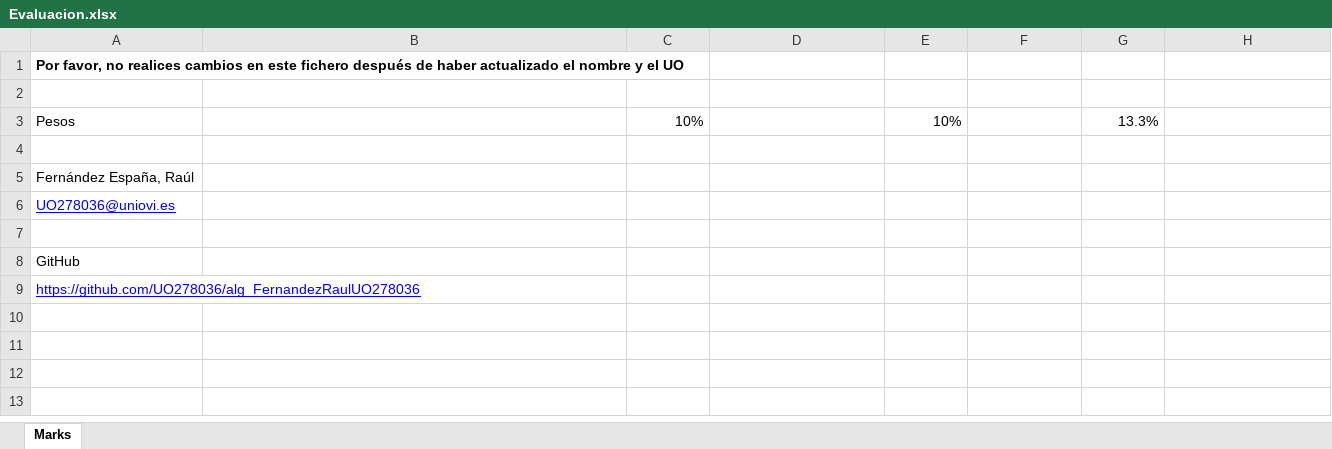
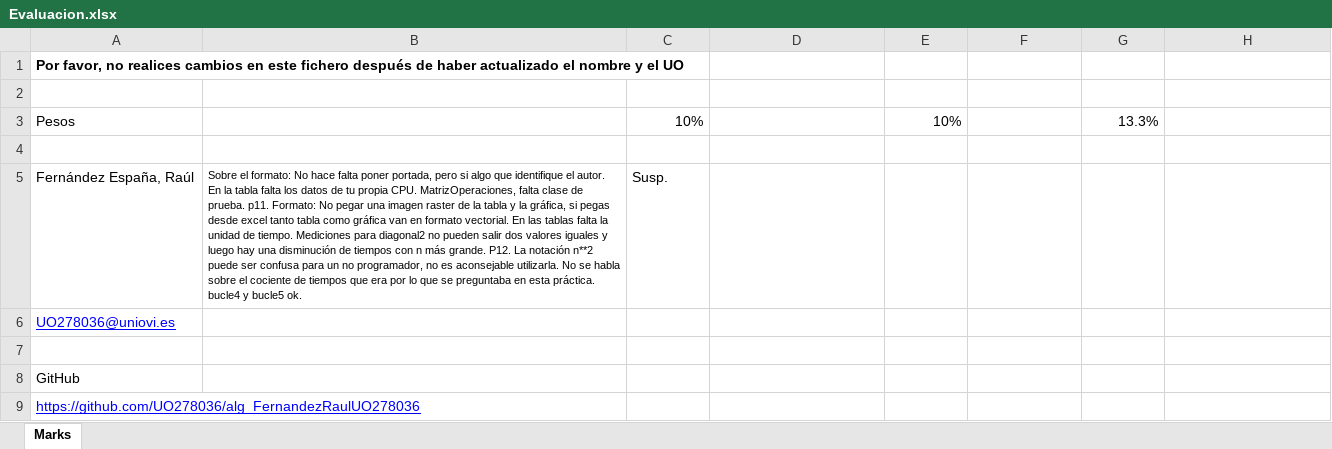
Before and after one commit to UO278036/alg_FernandezRaulUO278036, an Excel workbook: Evaluacion.xlsx, sheet Marks, drawn as a sheet; only a part is shown; values as stored, in another font and other column widths than the file's, no borders; table styles not drawn; the diff names each change by its address in the sheet, - before the commit and + after, or states it on an @@ line.

Commit message:
Evaluación práctica 1

```diff
--- a/Evaluacion.xlsx (sheet Marks)
+++ b/Evaluacion.xlsx (sheet Marks)
-B5: (empty)
+B5: Sobre el formato: No hace falta poner portada, pero si algo que identifique el autor. En la tabla falta los datos de tu propia CPU. MatrizOperaciones, falta clase de prueba. p11. Formato: No pegar una imagen raster de la tabla y la gráfica, si pegas desde excel tanto tabla como gráfica van en formato vectorial. En las tablas falta la unidad de tiempo. Mediciones para diagonal2 no pueden salir dos valores iguales y luego hay una disminución de tiempos con n más grande. P12. La notación n**2 puede ser confusa para un no programador, no es aconsejable utilizarla. No se habla sobre el cociente de tiempos que era por lo que se preguntaba en esta práctica. bucle4 y bucle5 ok.
-C5: (empty)
+C5: Susp.
```
